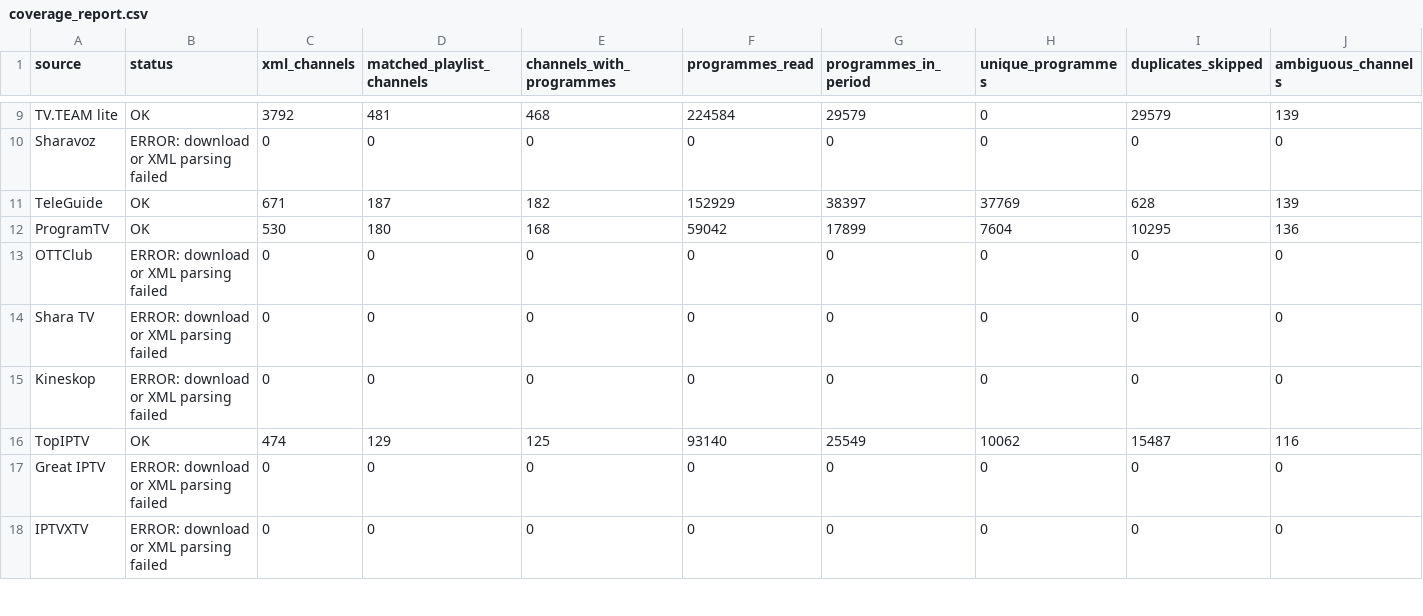
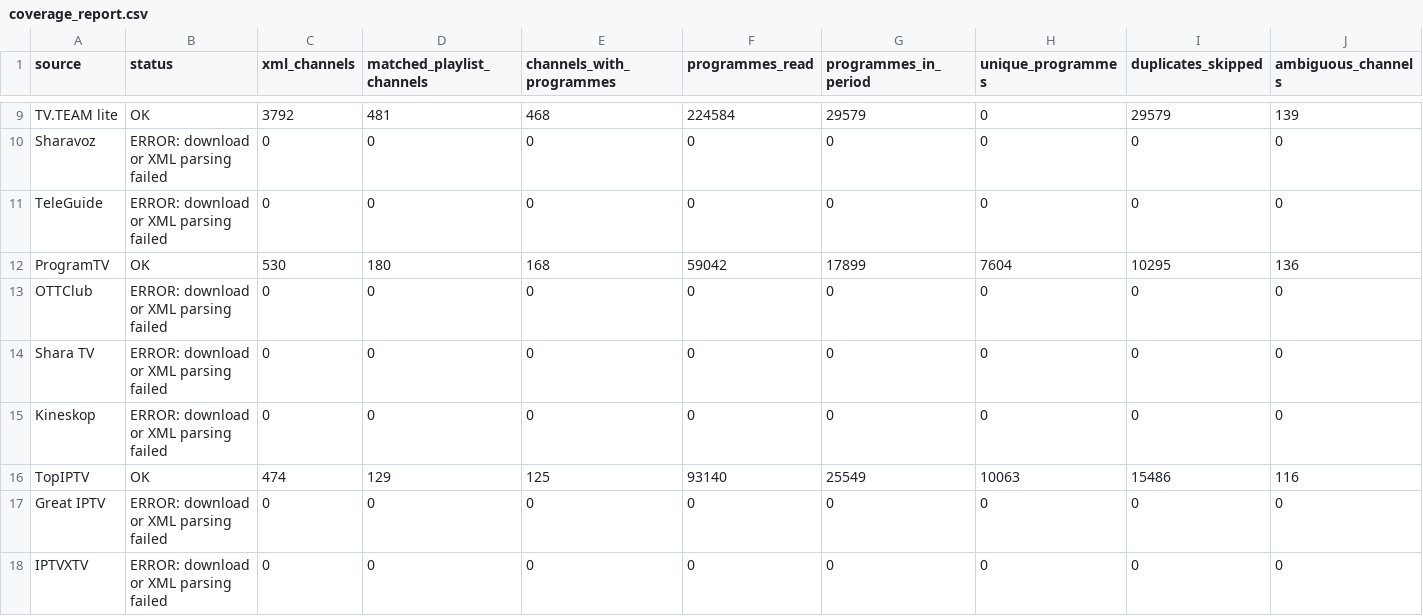
Before and after one commit to oleghkap/EPG-EDEM, a CSV file: coverage_report.csv, drawn as a sheet; only a part is shown, gaps mark what is left out; the diff covers the shown part only; the diff names each change by its address in the sheet, - before the commit and + after, or states it on an @@ line.

```diff
--- a/coverage_report.csv
+++ b/coverage_report.csv
-B11 (status): OK
+B11 (status): ERROR: download or XML parsing failed
-C11 (xml_channels): 671
+C11 (xml_channels): 0
-D11 (matched_playlist_channels): 187
+D11 (matched_playlist_channels): 0
-E11 (channels_with_programmes): 182
+E11 (channels_with_programmes): 0
-F11 (programmes_read): 152929
+F11 (programmes_read): 0
-G11 (programmes_in_period): 38397
+G11 (programmes_in_period): 0
-H11 (unique_programmes): 37769
+H11 (unique_programmes): 0
-I11 (duplicates_skipped): 628
+I11 (duplicates_skipped): 0
-J11 (ambiguous_channels): 139
+J11 (ambiguous_channels): 0
-H16 (unique_programmes): 10062
+H16 (unique_programmes): 10063
-I16 (duplicates_skipped): 15487
+I16 (duplicates_skipped): 15486
```
Also changed, not shown: 3 edited cells elsewhere in this file, channel_coverage.csv, 1 other file.
